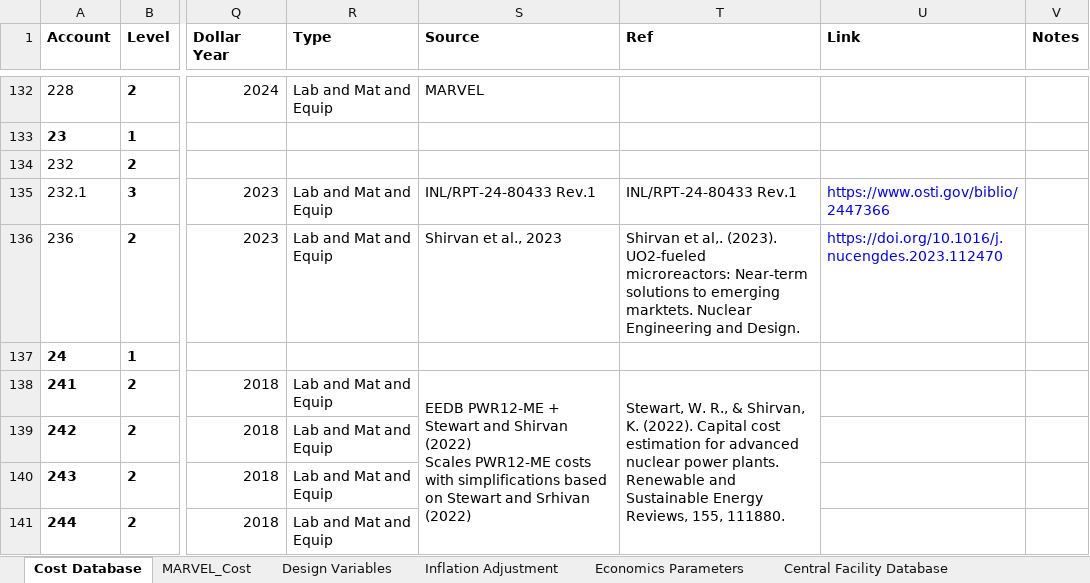
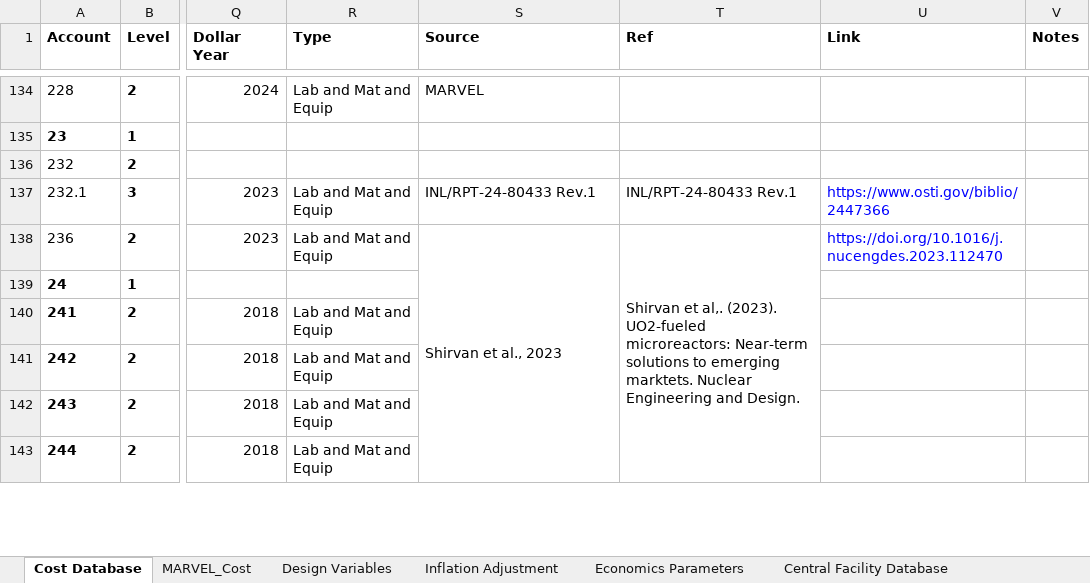
Before and after one commit to IdahoLabResearch/MOUSE, an Excel workbook: cost/Cost_Database.xlsx, sheet Cost Database, drawn as a sheet; only a part is shown, gaps mark what is left out; values as stored, in another font and other column widths than the file's, no borders; conditional formats not drawn; removed rows and columns are numbered as before the commit, all else as after; ↵ is a line break in a cell; the diff covers the shown part only; the diff names each change by its address in the sheet, - before the commit and + after, or states it on an @@ line.

Commit message:
Add diesel generator concrete pad cost

```diff
--- a/cost/Cost_Database.xlsx (sheet Cost Database)
+++ b/cost/Cost_Database.xlsx (sheet Cost Database)
+S138:S143 merged
+T138:T143 merged
-S140 (Source): EEDB PWR12-ME + Stewart and Shirvan (2022) ↵ Scales PWR12-ME costs with simplifications based on Stewart and Srhivan (2022)
+S140 (Source): (empty)
-S138:S143 merged
-T140 (Ref): Stewart, W. R., & Shirvan, K. (2022). Capital cost estimation for advanced nuclear power plants. Renewable and Sustainable Energy Reviews, 155, 111880.
+T140 (Ref): (empty)
-T138:T143 merged
```
Also changed, not shown: 2 added rows, 25 edited cells and merged cells elsewhere in this sheet, formulas that keep their value.
